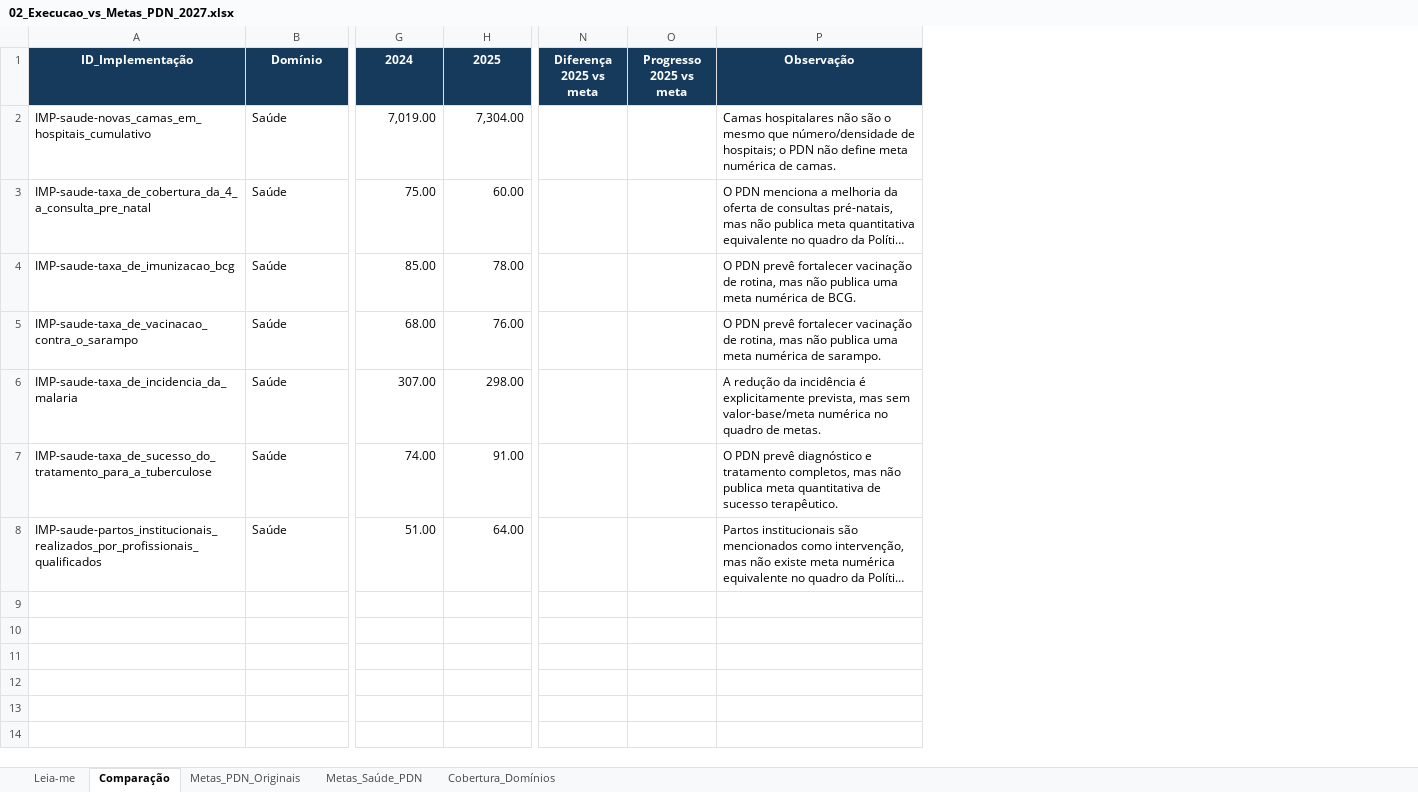
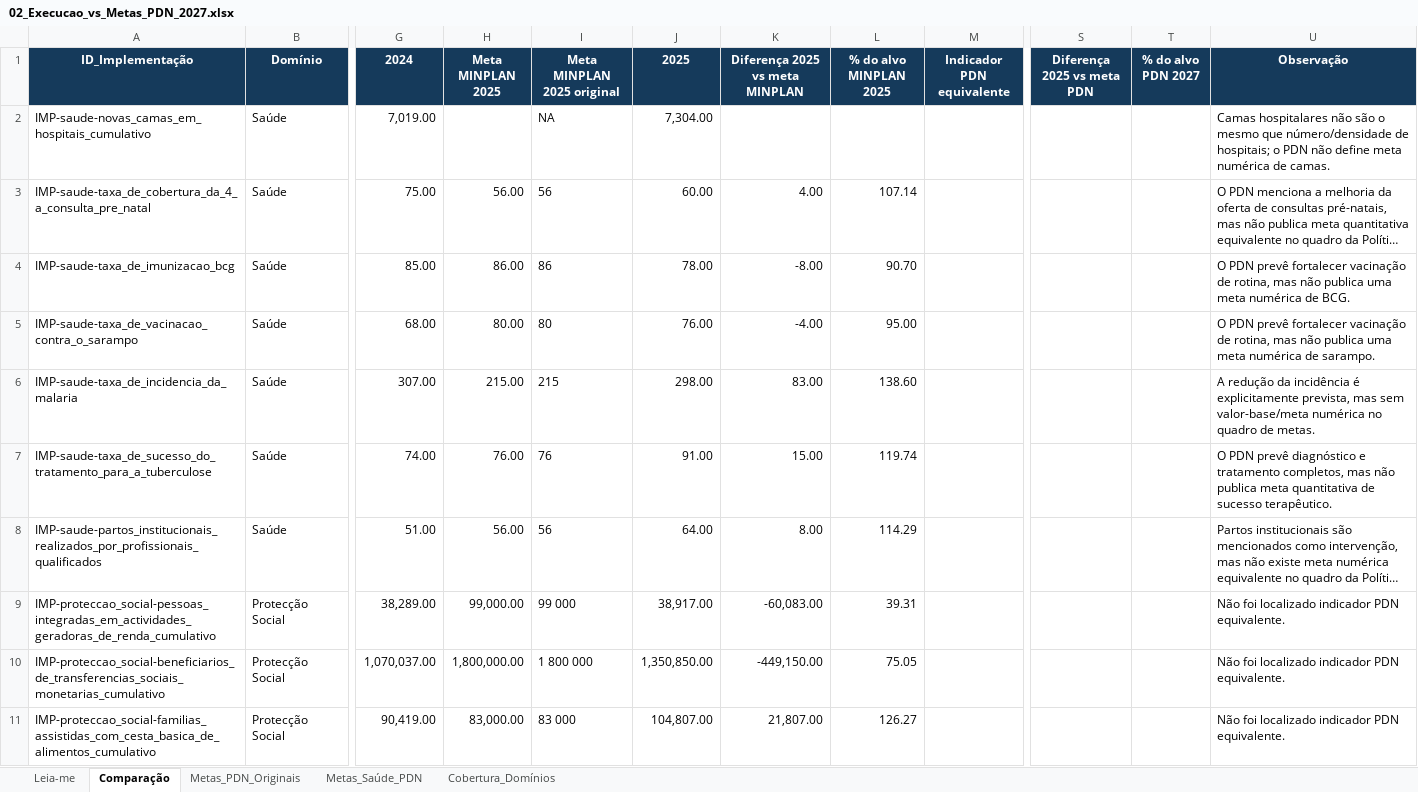
Before and after one commit to DMSILVA87/bda-indice, an Excel workbook: PDN_2023-2027_Angola/02_Execucao_vs_Metas_PDN_2027.xlsx, sheet Comparação, drawn as a sheet; only a part is shown, gaps mark what is left out; long unchanged cells end in …; values as stored, in another font and other column widths than the file's, no borders; conditional formats and table styles not drawn; removed rows and columns are numbered as before the commit, all else as after; rows hold the shown columns only; the diff covers the shown part only; the diff names each change by its address in the sheet, - before the commit and + after, or states it on an @@ line.

```diff
--- a/PDN_2023-2027_Angola/02_Execucao_vs_Metas_PDN_2027.xlsx (sheet Comparação)
+++ b/PDN_2023-2027_Angola/02_Execucao_vs_Metas_PDN_2027.xlsx (sheet Comparação)
+column H (Meta MINPLAN 2025), rows 3-8: 56.00 | 86.00 | 80.00 | 215.00 | 76.00 | 56.00
+column I (Meta MINPLAN 2025 original), rows 2-8: NA | 56 | 86 | 80 | 215 | 76 | 56
+column K (Diferença 2025 vs meta MINPLAN), rows 3-8: 4.00 | -8.00 | -4.00 | 83.00 | 15.00 | 8.00
+column L (% do alvo MINPLAN 2025), rows 3-8: 107.14 | 90.70 | 95.00 | 138.60 | 119.74 | 114.29
+column M (Indicador PDN equivalente), empty
-column N (Diferença 2025 vs meta), empty
-column O (Progresso 2025 vs meta), empty
+column S (Diferença 2025 vs meta PDN), empty
+column T (% do alvo PDN 2027), empty
+row 9: IMP-proteccao_social-pessoas_integradas_em_actividades_geradoras_de_renda_cumulativo | Protecção Social | 38,289.00 | 99,000.00 | 99 000 | 38,917.00 | -60,083.00 | 39.31 |  |  |  | Não foi localizado indicador PDN equivalente.
+row 10: IMP-proteccao_social-beneficiarios_de_transferencias_sociais_monetarias_cumulativo | Protecção Social | 1,070,037.00 | 1,800,000.00 | 1 800 000 | 1,350,850.00 | -449,150.00 | 75.05 |  |  |  | Não foi localizado indicador PDN equivalente.
+row 11: IMP-proteccao_social-familias_assistidas_com_cesta_basica_de_alimentos_cumulativo | Protecção Social | 90,419.00 | 83,000.00 | 83 000 | 104,807.00 | 21,807.00 | 126.27 |  |  |  | Não foi localizado indicador PDN equivalente.
```
Also changed, not shown: 41 added rows elsewhere in this sheet, sheet Metas_PDN_Originais, sheet Cobertura_Domínios, sheet Leia-me, PDN_2023-2027_Angola/01_Execucao_PDN_2025.xlsx, 6 other files.
